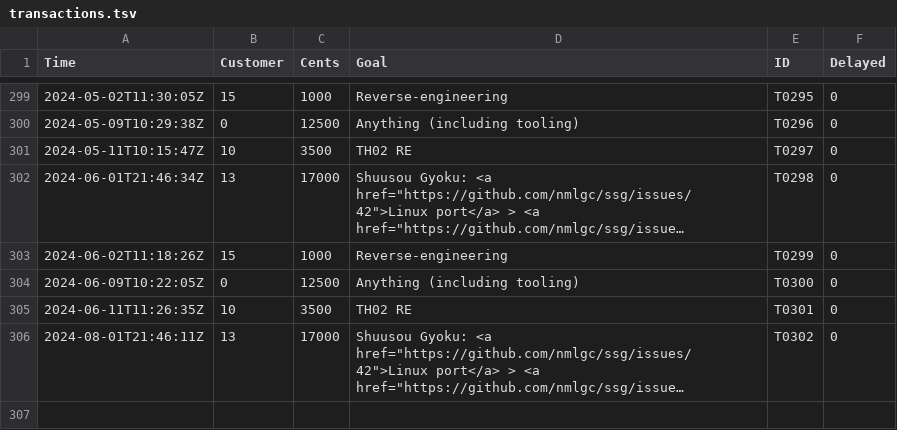
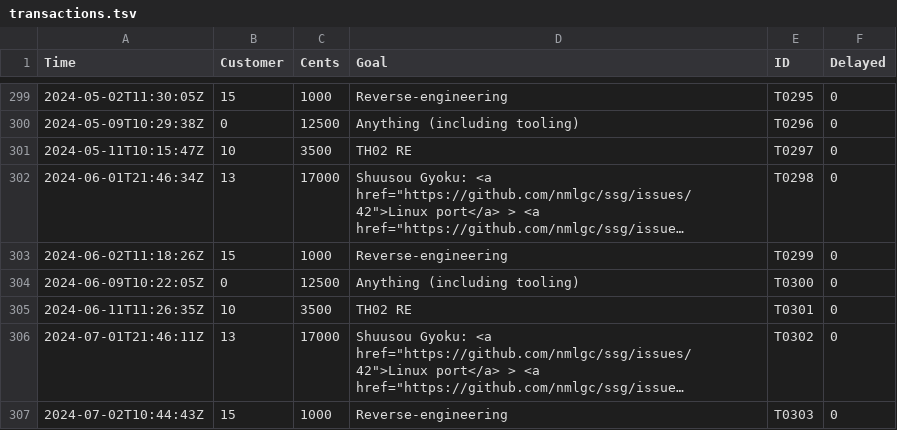
Before and after one commit to nmlgc/rec98.nmlgc.net, a TSV file: db/transactions.tsv, drawn as a sheet; only a part is shown, gaps mark what is left out; long unchanged cells end in …; the diff names each change by its address in the sheet, - before the commit and + after, or states it on an @@ line.

Commit message:
[💰] Confirm T0303
Another €10 from Blue Bolt's general reverse-engineering subscription.
Thank you! Next delivery is only missing the blog post (third-longest
one so far confirmed), should be out any day now.

```diff
--- a/db/transactions.tsv
+++ b/db/transactions.tsv
-A306 (Time): 2024-08-01T21:46:11Z
+A306 (Time): 2024-07-01T21:46:11Z
+row 307: 2024-07-02T10:44:43Z | 15 | 1000 | Reverse-engineering | T0303 | 0
```
